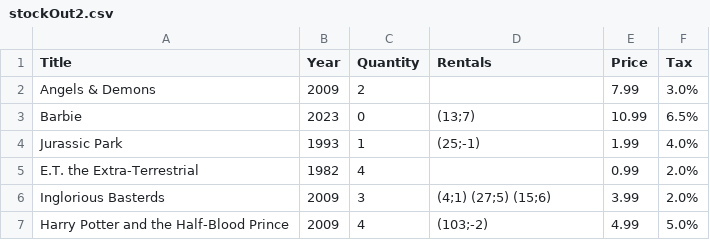
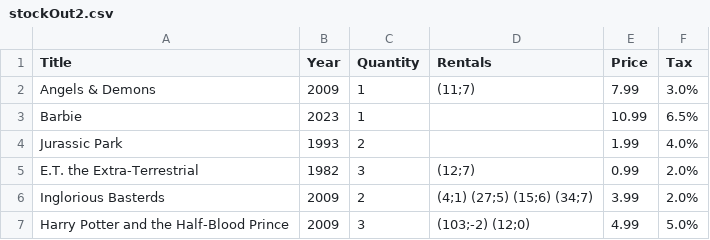
Before and after one commit to k1zzy/Projeto-1-LABP, a CSV file: project1LabP/csv/stockOut/stockOut2.csv, drawn as a sheet.

```diff
--- a/project1LabP/csv/stockOut/stockOut2.csv
+++ b/project1LabP/csv/stockOut/stockOut2.csv
@@ -1,7 +1,7 @@
 Title,Year,Quantity,Rentals,Price,Tax
-Angels & Demons,2009,2,,7.99,3.0%
-Barbie,2023,0,(13;7),10.99,6.5%
-Jurassic Park,1993,1,(25;-1),1.99,4.0%
-E.T. the Extra-Terrestrial,1982,4,,0.99,2.0%
-Inglorious Basterds,2009,3,(4;1) (27;5) (15;6),3.99,2.0%
-Harry Potter and the Half-Blood Prince,2009,4,(103;-2),4.99,5.0%
+Angels & Demons,2009,1,(11;7),7.99,3.0%
+Barbie,2023,1,,10.99,6.5%
+Jurassic Park,1993,2,,1.99,4.0%
+E.T. the Extra-Terrestrial,1982,3,(12;7),0.99,2.0%
+Inglorious Basterds,2009,2,(4;1) (27;5) (15;6) (34;7),3.99,2.0%
+Harry Potter and the Half-Blood Prince,2009,3,(103;-2) (12;0),4.99,5.0%
```
Also changed, not shown: 4 other files.
